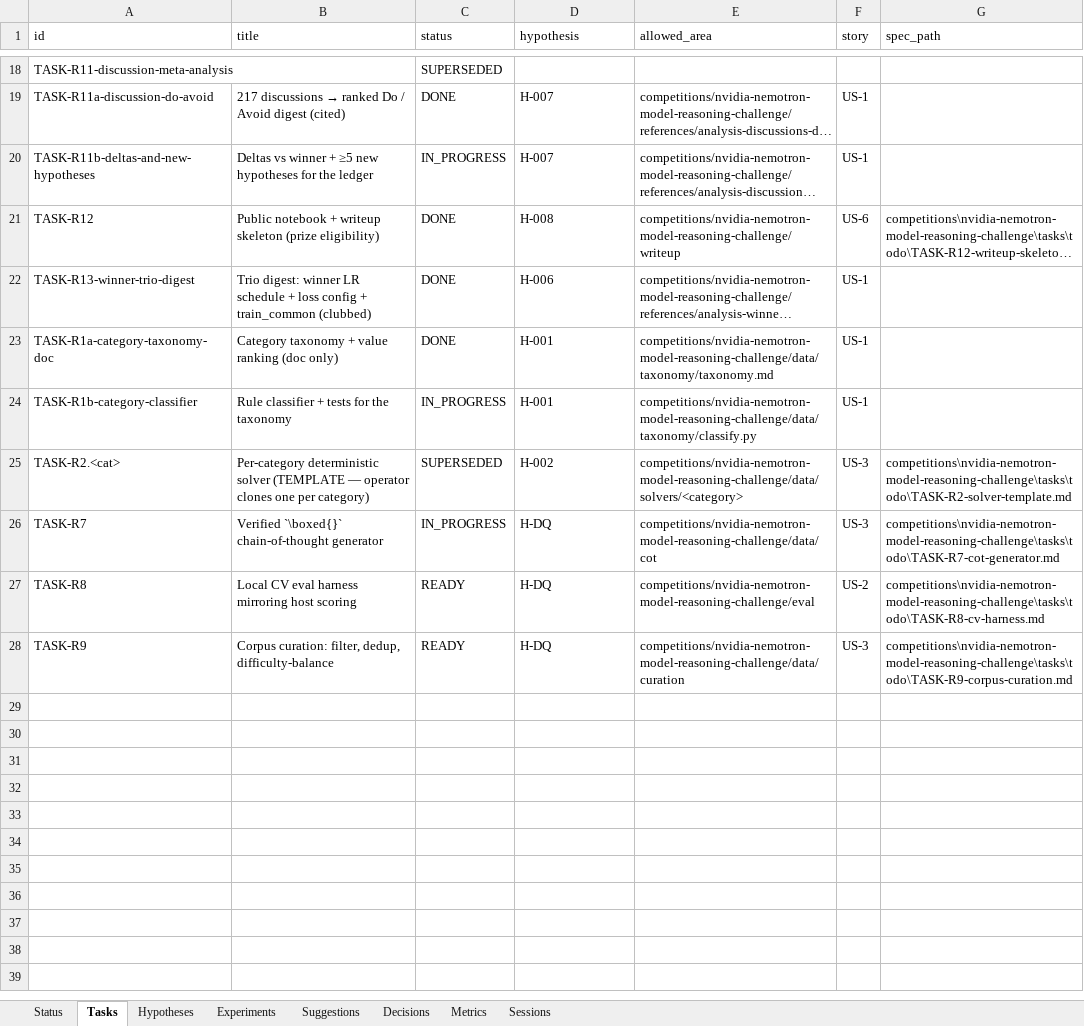
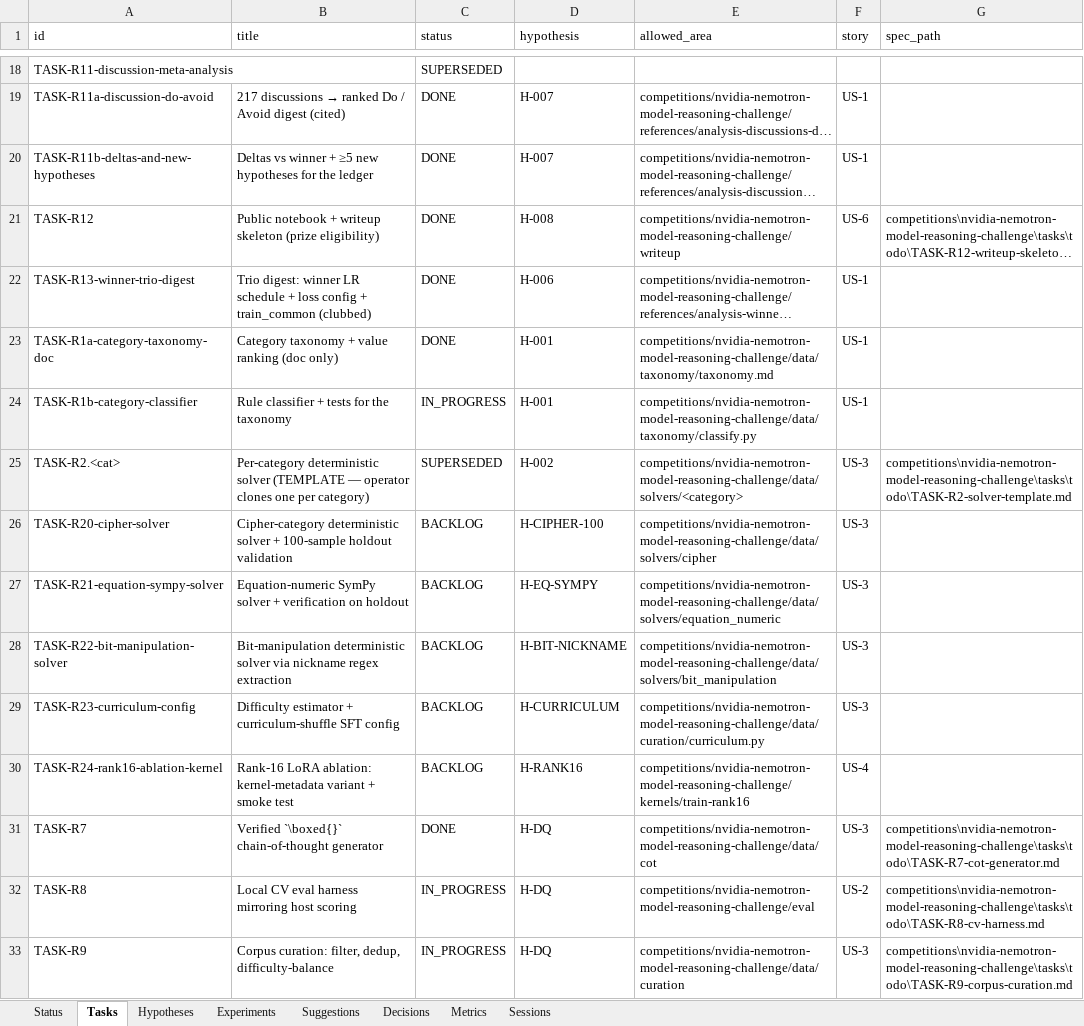
Before and after one commit to manojdadi56/Kaggle, an Excel workbook: state/dashboard.xlsx, sheet Tasks, drawn as a sheet; only a part is shown, gaps mark what is left out; long unchanged cells end in …; values as stored, in another font and other column widths than the file's, no borders; addresses are those after the commit; the diff names each change by its address in the sheet, - before the commit and + after, or states it on an @@ line.

Commit message:
tick RUN-20260530-090133: auto-merged Wave-2 (PR #12 R11b deltas+hypotheses, #13 R7 CoT-gen), dispatched R8 R9, seeded 5 testable hypotheses (cipher/equation/bit-manip/curriculum/rank16) + 5 test tasks R20-R24
- Auto-merged PR #12 (R11b deltas+hypotheses) and PR #13 (R7 verified CoT-gen)
  via R-007 unsupervised path; tasks set DONE; 7 stale-completed sessions
  cleared from state.
- 5 jules sessions in flight now: K0 R1b R10b R8 R9.
- Innovator: appended H-CIPHER-100 / H-EQ-SYMPY / H-BIT-NICKNAME (per-category
  solvable in cited threads), H-CURRICULUM (difficulty ordering), H-RANK16
  (compute-efficient ablation). Linked corresponding deep tasks R20..R24
  (~45-75 min each per R-005). BACKLOG = 5 next-up tests.
- Hypotheses total 9; tasks 32; dashboard refreshed.

```diff
--- a/state/dashboard.xlsx (sheet Tasks)
+++ b/state/dashboard.xlsx (sheet Tasks)
-C20 (status): IN_PROGRESS
+C20 (status): DONE
+row 26: TASK-R20-cipher-solver | Cipher-category deterministic solver + 100-sample holdout validation | BACKLOG | H-CIPHER-100 | competitions/nvidia-nemotron-model-reasoning-challenge/data/solvers/cipher | US-3
+row 27: TASK-R21-equation-sympy-solver | Equation-numeric SymPy solver + verification on holdout | BACKLOG | H-EQ-SYMPY | competitions/nvidia-nemotron-model-reasoning-challenge/data/solvers/equation_numeric | US-3
+row 28: TASK-R22-bit-manipulation-solver | Bit-manipulation deterministic solver via nickname regex extraction | BACKLOG | H-BIT-NICKNAME | competitions/nvidia-nemotron-model-reasoning-challenge/data/solvers/bit_manipulation | US-3
+row 29: TASK-R23-curriculum-config | Difficulty estimator + curriculum-shuffle SFT config | BACKLOG | H-CURRICULUM | competitions/nvidia-nemotron-model-reasoning-challenge/data/curation/curriculum.py | US-3
+row 30: TASK-R24-rank16-ablation-kernel | Rank-16 LoRA ablation: kernel-metadata variant + smoke test | BACKLOG | H-RANK16 | competitions/nvidia-nemotron-model-reasoning-challenge/kernels/train-rank16 | US-4
-C31 (status): IN_PROGRESS
+C31 (status): DONE
-C32:C33 (status): READY
+C32:C33 (status): IN_PROGRESS
```
Also changed, not shown: sheet Sessions, sheet Hypotheses, sheet Status, 5 other files.
